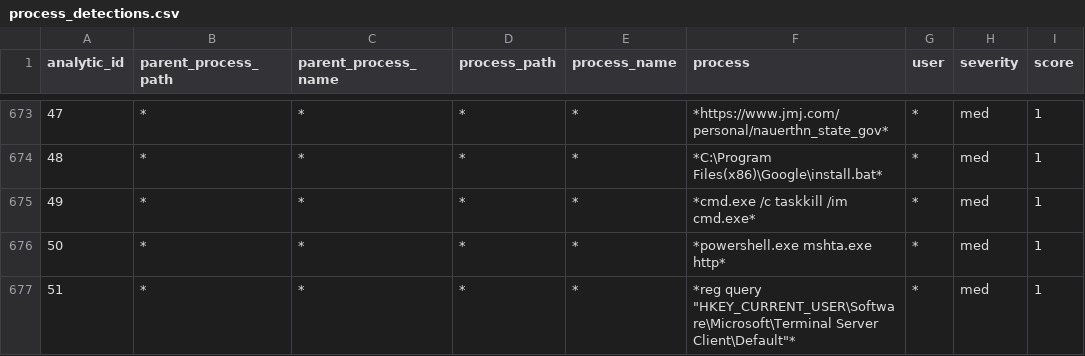
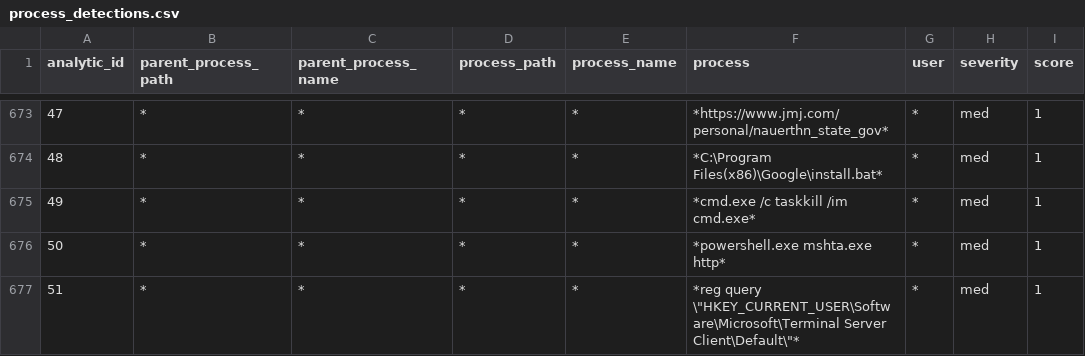
Before and after one commit to dwaynegeffroy/Windows-Authentication-Anomolies, a CSV file: lookups/process_detections.csv, drawn as a sheet; only a part is shown, gaps mark what is left out.

Commit message:
Update process_detections.csv

```diff
--- a/lookups/process_detections.csv
+++ b/lookups/process_detections.csv
@@ -676,2 +676,2 @@ analytic_id,parent_process_path,parent_process_name,process_path,process_name,pr
 50,*,*,*,*,*powershell.exe mshta.exe http*,*,med,1
-51,*,*,*,*,*reg query "HKEY_CURRENT_USER\Software\Microsoft\Terminal Server Client\Default"*,*,med,1
+51,*,*,*,*,*reg query \"HKEY_CURRENT_USER\Software\Microsoft\Terminal Server Client\Default\"*,*,med,1
```
